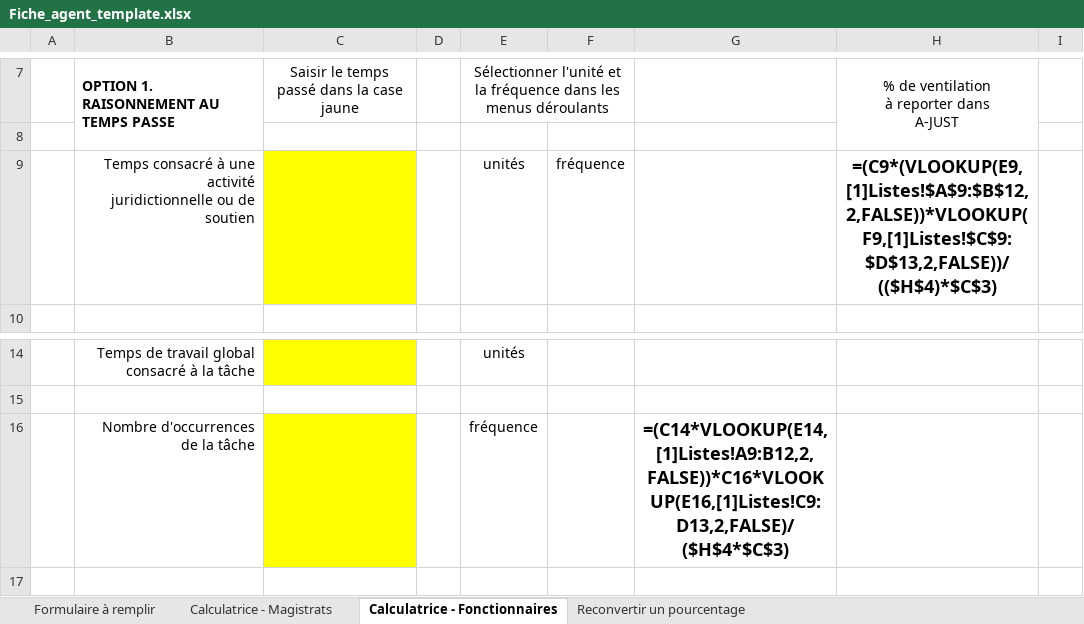
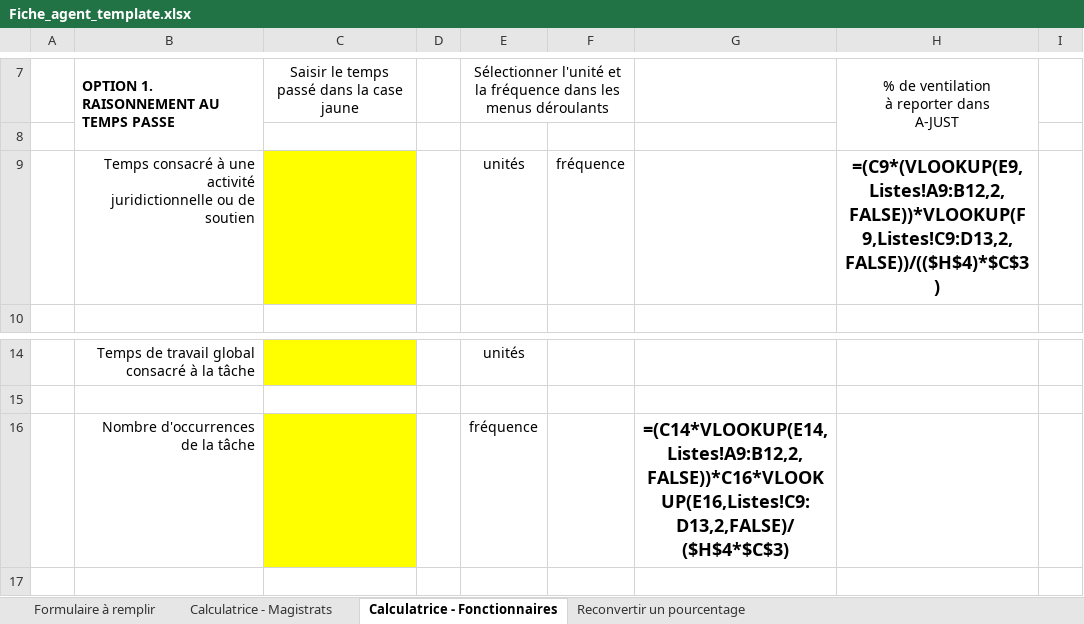
Before and after one commit to betagouv/a-just, an Excel workbook: front/src/assets/Fiche_agent_template.xlsx, sheet Calculatrice - Fonctionnaires, drawn as a sheet; only a part is shown, gaps mark what is left out; values as stored, in another font and other column widths than the file's, no borders; formulas are shown in place of their values; charts and pictures not drawn; the diff names each change by its address in the sheet, - before the commit and + after, or states it on an @@ line.

Commit message:
fix excel fiche agent

```diff
--- a/front/src/assets/Fiche_agent_template.xlsx (sheet Calculatrice - Fonctionnaires)
+++ b/front/src/assets/Fiche_agent_template.xlsx (sheet Calculatrice - Fonctionnaires)
-H9: =(C9*(VLOOKUP(E9,[1]Listes!$A$9:$B$12,2,FALSE))*VLOOKUP(F9,[1]Listes!$C$9:$D$13,2,FALSE))/(($H$4)*$C$3)
+H9: =(C9*(VLOOKUP(E9,Listes!A9:B12,2,FALSE))*VLOOKUP(F9,Listes!C9:D13,2,FALSE))/(($H$4)*$C$3)
-G16: =(C14*VLOOKUP(E14,[1]Listes!A9:B12,2,FALSE))*C16*VLOOKUP(E16,[1]Listes!C9:D13,2,FALSE)/($H$4*$C$3)
+G16: =(C14*VLOOKUP(E14,Listes!A9:B12,2,FALSE))*C16*VLOOKUP(E16,Listes!C9:D13,2,FALSE)/($H$4*$C$3)
```
Also changed, not shown: sheet Calculatrice - Magistrats, sheet Reconvertir un pourcentage.
